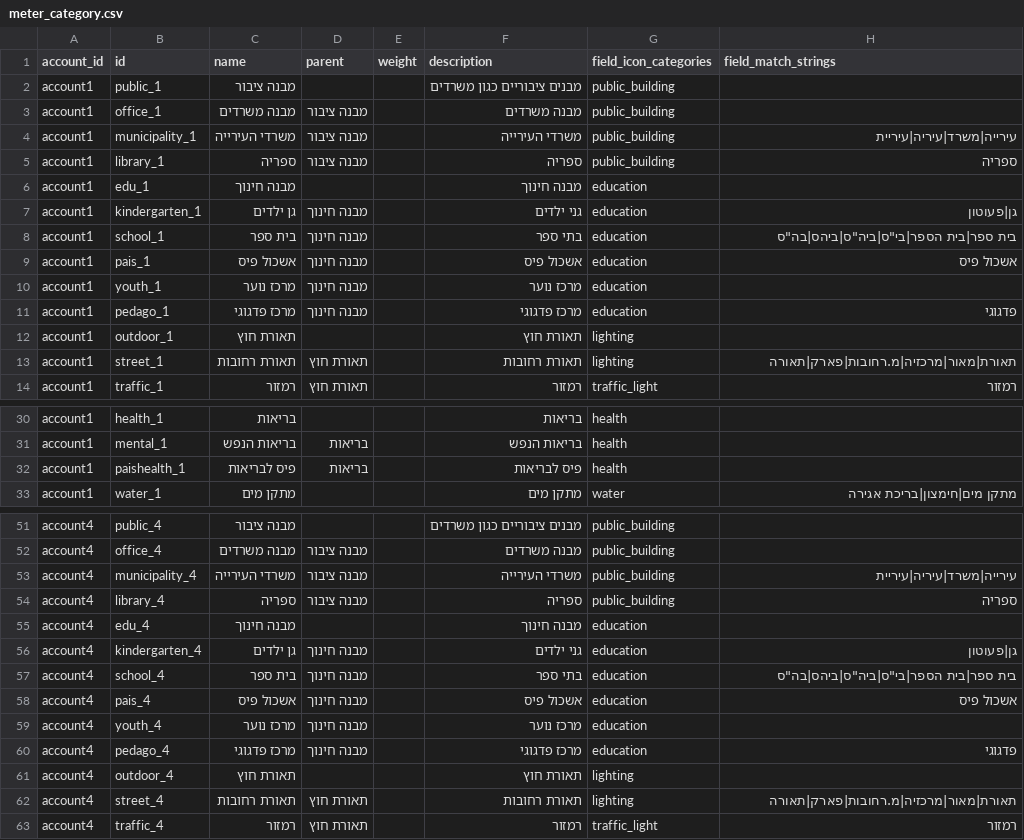
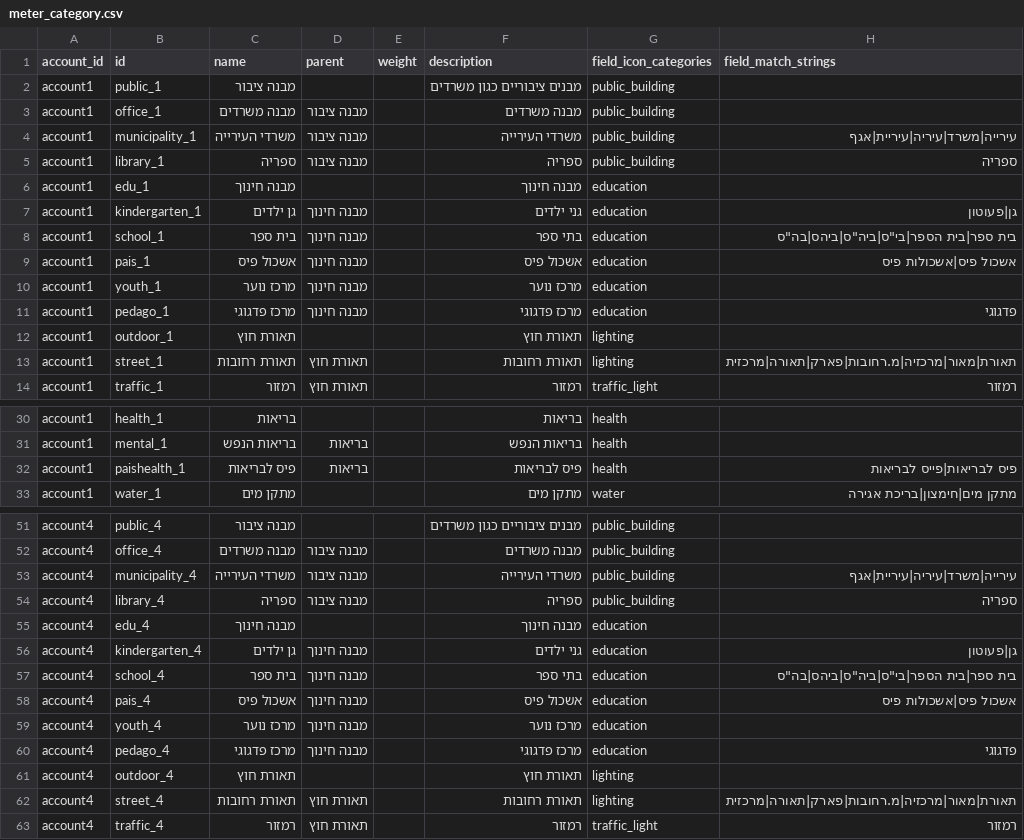
Before and after one commit to Gizra/negawatt-server, a CSV file: negawatt/modules/custom/negawatt_migrate/csv/taxonomy_term/meter_category.csv, drawn as a sheet; only a part is shown, gaps mark what is left out; the diff covers the shown part only.

Commit message:
Fixes to meter-category match strings

```diff
--- a/negawatt/modules/custom/negawatt_migrate/csv/taxonomy_term/meter_category.csv
+++ b/negawatt/modules/custom/negawatt_migrate/csv/taxonomy_term/meter_category.csv
@@ -3,3 +3,3 @@ account1,public_1,מבנה ציבור,,,מבנים ציבוריים כגון מ
 account1,office_1,מבנה משרדים,מבנה ציבור,,מבנה משרדים,public_building
-account1,municipality_1,משרדי העירייה,מבנה ציבור,,משרדי העירייה,public_building,עירייה|משרד|עיריה|עיריית
+account1,municipality_1,משרדי העירייה,מבנה ציבור,,משרדי העירייה,public_building,עירייה|משרד|עיריה|עיריית|אגף
 account1,library_1,ספריה,מבנה ציבור,,ספריה,public_building,ספריה
@@ -8,3 +8,3 @@ account1,kindergarten_1,גן ילדים,מבנה חינוך,,גני ילדים,e
 account1,school_1,בית ספר,מבנה חינוך,,בתי ספר,education,בית ספר|בית הספר|בי"ס|ביה"ס|ביהס|בה"ס
-account1,pais_1,אשכול פיס,מבנה חינוך,,אשכול פיס,education,אשכול פיס
+account1,pais_1,אשכול פיס,מבנה חינוך,,אשכול פיס,education,אשכול פיס|אשכולות פיס
 account1,youth_1,מרכז נוער,מבנה חינוך,,מרכז נוער,education
@@ -12,3 +12,3 @@ account1,pedago_1,מרכז פדגוגי,מבנה חינוך,,מרכז פדגוג
 account1,outdoor_1,תאורת חוץ,,,תאורת חוץ,lighting
-account1,street_1,תאורת רחובות,תאורת חוץ,,תאורת רחובות,lighting,תאורת|מאור|מרכזיה|מ.רחובות|פארק|תאורה
+account1,street_1,תאורת רחובות,תאורת חוץ,,תאורת רחובות,lighting,תאורת|מאור|מרכזיה|מ.רחובות|פארק|תאורה|מרכזית
 account1,traffic_1,רמזור,תאורת חוץ,,רמזור,traffic_light,רמזור
@@ -31,3 +31,3 @@ account1,health_1,בריאות,,,בריאות,health
 account1,mental_1,בריאות הנפש,בריאות,,בריאות הנפש,health
-account1,paishealth_1,פיס לבריאות,בריאות,,פיס לבריאות,health
+account1,paishealth_1,פיס לבריאות,בריאות,,פיס לבריאות,health,פיס לבריאות|פייס לבריאות
 account1,water_1,מתקן מים,,,מתקן מים,water,מתקן מים|חימצון|בריכת אגירה
@@ -52,3 +52,3 @@ account4,public_4,מבנה ציבור,,,מבנים ציבוריים כגון מ
 account4,office_4,מבנה משרדים,מבנה ציבור,,מבנה משרדים,public_building
-account4,municipality_4,משרדי העירייה,מבנה ציבור,,משרדי העירייה,public_building,עירייה|משרד|עיריה|עיריית
+account4,municipality_4,משרדי העירייה,מבנה ציבור,,משרדי העירייה,public_building,עירייה|משרד|עיריה|עיריית|אגף
 account4,library_4,ספריה,מבנה ציבור,,ספריה,public_building,ספריה
@@ -57,3 +57,3 @@ account4,kindergarten_4,גן ילדים,מבנה חינוך,,גני ילדים,e
 account4,school_4,בית ספר,מבנה חינוך,,בתי ספר,education,בית ספר|בית הספר|בי"ס|ביה"ס|ביהס|בה"ס
-account4,pais_4,אשכול פיס,מבנה חינוך,,אשכול פיס,education,אשכול פיס
+account4,pais_4,אשכול פיס,מבנה חינוך,,אשכול פיס,education,אשכול פיס|אשכולות פיס
 account4,youth_4,מרכז נוער,מבנה חינוך,,מרכז נוער,education
@@ -61,3 +61,3 @@ account4,pedago_4,מרכז פדגוגי,מבנה חינוך,,מרכז פדגוג
 account4,outdoor_4,תאורת חוץ,,,תאורת חוץ,lighting
-account4,street_4,תאורת רחובות,תאורת חוץ,,תאורת רחובות,lighting,תאורת|מאור|מרכזיה|מ.רחובות|פארק|תאורה
+account4,street_4,תאורת רחובות,תאורת חוץ,,תאורת רחובות,lighting,תאורת|מאור|מרכזיה|מ.רחובות|פארק|תאורה|מרכזית
 account4,traffic_4,רמזור,תאורת חוץ,,רמזור,traffic_light,רמזור
```
Also changed, not shown: 2 edited cells elsewhere in this file.
